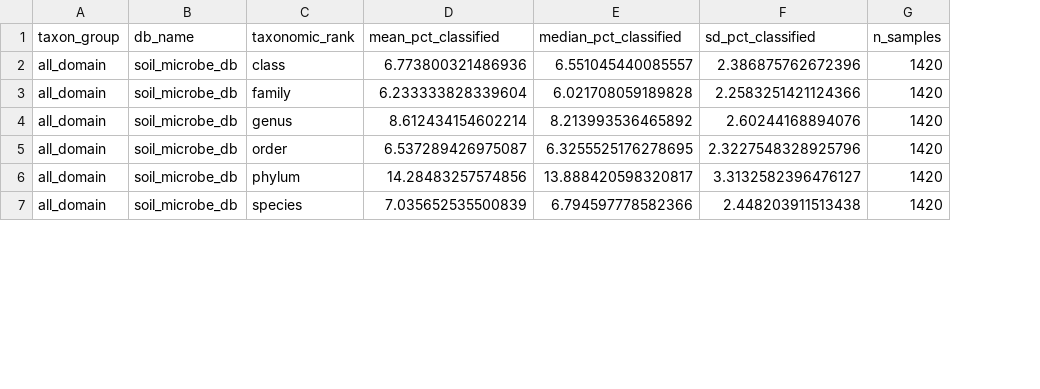
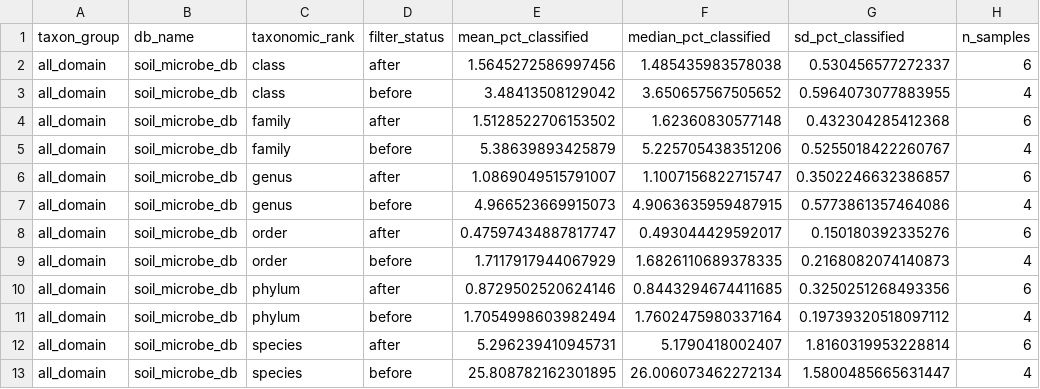
Before and after one commit to zoey-rw/SoilMicrobeDB, a CSV file: data/classification/analysis_files/classification_pct_by_rank.csv, drawn as a sheet; only a part is shown; addresses are those after the commit; the diff covers the shown part only; the diff names each change by its address in the sheet, - before the commit and + after, or states it on an @@ line.

```diff
--- a/data/classification/analysis_files/classification_pct_by_rank.csv
+++ b/data/classification/analysis_files/classification_pct_by_rank.csv
+column D (filter_status), row 2: after; row 4: after; row 6: after; row 8: after; row 10: after; row 12: after
-E2 (mean_pct_classified): 6.773800321486936
+E2 (mean_pct_classified): 1.5645272586997456
-F2 (median_pct_classified): 6.551045440085557
+F2 (median_pct_classified): 1.485435983578038
-G2 (sd_pct_classified): 2.386875762672396
+G2 (sd_pct_classified): 0.530456577272337
-H2 (n_samples): 1420
+H2 (n_samples): 6
+row 3: all_domain | soil_microbe_db | class | before | 3.48413508129042 | 3.650657567505652 | 0.5964073077883955 | 4
-E4 (mean_pct_classified): 6.233333828339604
+E4 (mean_pct_classified): 1.5128522706153502
-F4 (median_pct_classified): 6.021708059189828
+F4 (median_pct_classified): 1.62360830577148
-G4 (sd_pct_classified): 2.2583251421124366
+G4 (sd_pct_classified): 0.432304285412368
-H4 (n_samples): 1420
+H4 (n_samples): 6
+row 5: all_domain | soil_microbe_db | family | before | 5.38639893425879 | 5.225705438351206 | 0.5255018422260767 | 4
-E6 (mean_pct_classified): 8.612434154602214
+E6 (mean_pct_classified): 1.0869049515791007
-F6 (median_pct_classified): 8.213993536465892
+F6 (median_pct_classified): 1.1007156822715747
-G6 (sd_pct_classified): 2.60244168894076
+G6 (sd_pct_classified): 0.3502246632386857
-H6 (n_samples): 1420
+H6 (n_samples): 6
+row 7: all_domain | soil_microbe_db | genus | before | 4.966523669915073 | 4.9063635959487915 | 0.5773861357464086 | 4
-E8 (mean_pct_classified): 6.537289426975087
+E8 (mean_pct_classified): 0.47597434887817747
-F8 (median_pct_classified): 6.3255525176278695
+F8 (median_pct_classified): 0.493044429592017
-G8 (sd_pct_classified): 2.3227548328925796
+G8 (sd_pct_classified): 0.150180392335276
-H8 (n_samples): 1420
+H8 (n_samples): 6
+row 9: all_domain | soil_microbe_db | order | before | 1.7117917944067929 | 1.6826110689378335 | 0.2168082074140873 | 4
-E10 (mean_pct_classified): 14.28483257574856
+E10 (mean_pct_classified): 0.8729502520624146
-F10 (median_pct_classified): 13.888420598320817
+F10 (median_pct_classified): 0.8443294674411685
-G10 (sd_pct_classified): 3.3132582396476127
+G10 (sd_pct_classified): 0.3250251268493356
-H10 (n_samples): 1420
+H10 (n_samples): 6
+row 11: all_domain | soil_microbe_db | phylum | before | 1.7054998603982494 | 1.7602475980337164 | 0.19739320518097112 | 4
-E12 (mean_pct_classified): 7.035652535500839
+E12 (mean_pct_classified): 5.296239410945731
-F12 (median_pct_classified): 6.794597778582366
+F12 (median_pct_classified): 5.1790418002407
-G12 (sd_pct_classified): 2.448203911513438
+G12 (sd_pct_classified): 1.8160319953228814
-H12 (n_samples): 1420
+H12 (n_samples): 6
+row 13: all_domain | soil_microbe_db | species | before | 25.808782162301895 | 26.006073462272134 | 1.5800485665631447 | 4
```
Also changed, not shown: 8 added rows and 29 edited cells elsewhere in this file, 16 other files.
